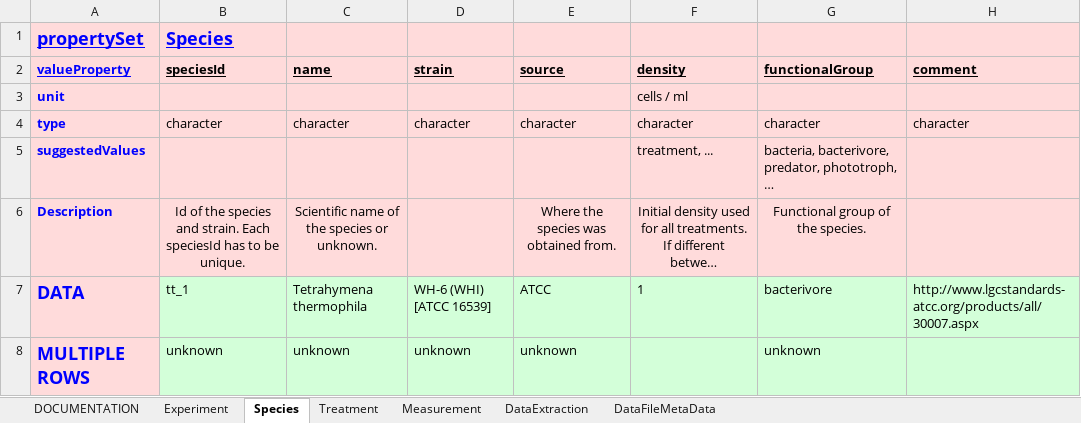
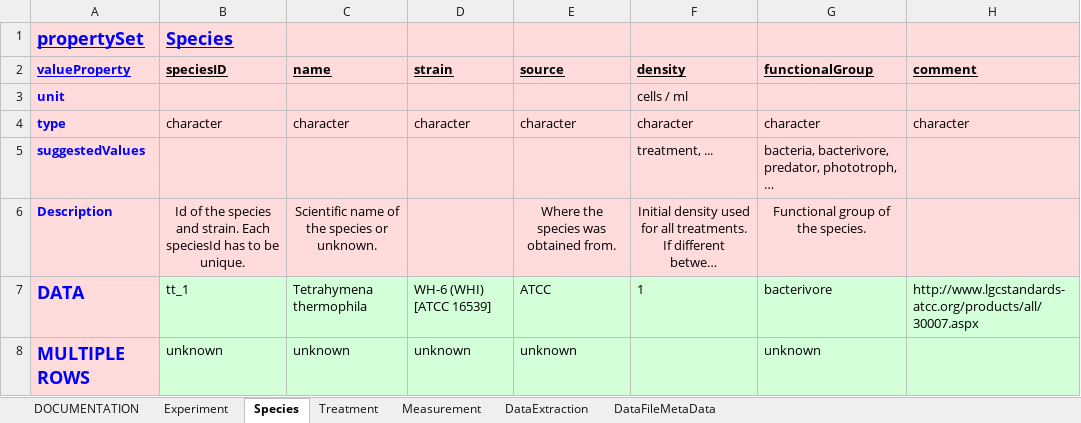
Before and after one commit to UZH-PEG/dmdScheme, an Excel workbook: inst/googlesheet/emeScheme.xlsx, sheet Species, drawn as a sheet; long unchanged cells end in …; values as stored, in another font and other column widths than the file's, no borders; charts and pictures not drawn; the diff names each change by its address in the sheet, - before the commit and + after, or states it on an @@ line.

```diff
--- a/inst/googlesheet/emeScheme.xlsx (sheet Species)
+++ b/inst/googlesheet/emeScheme.xlsx (sheet Species)
-B2: speciesId
+B2: speciesID
```
Also changed, not shown: sheet DataFileMetaData, sheet Measurement, 20 other files.
